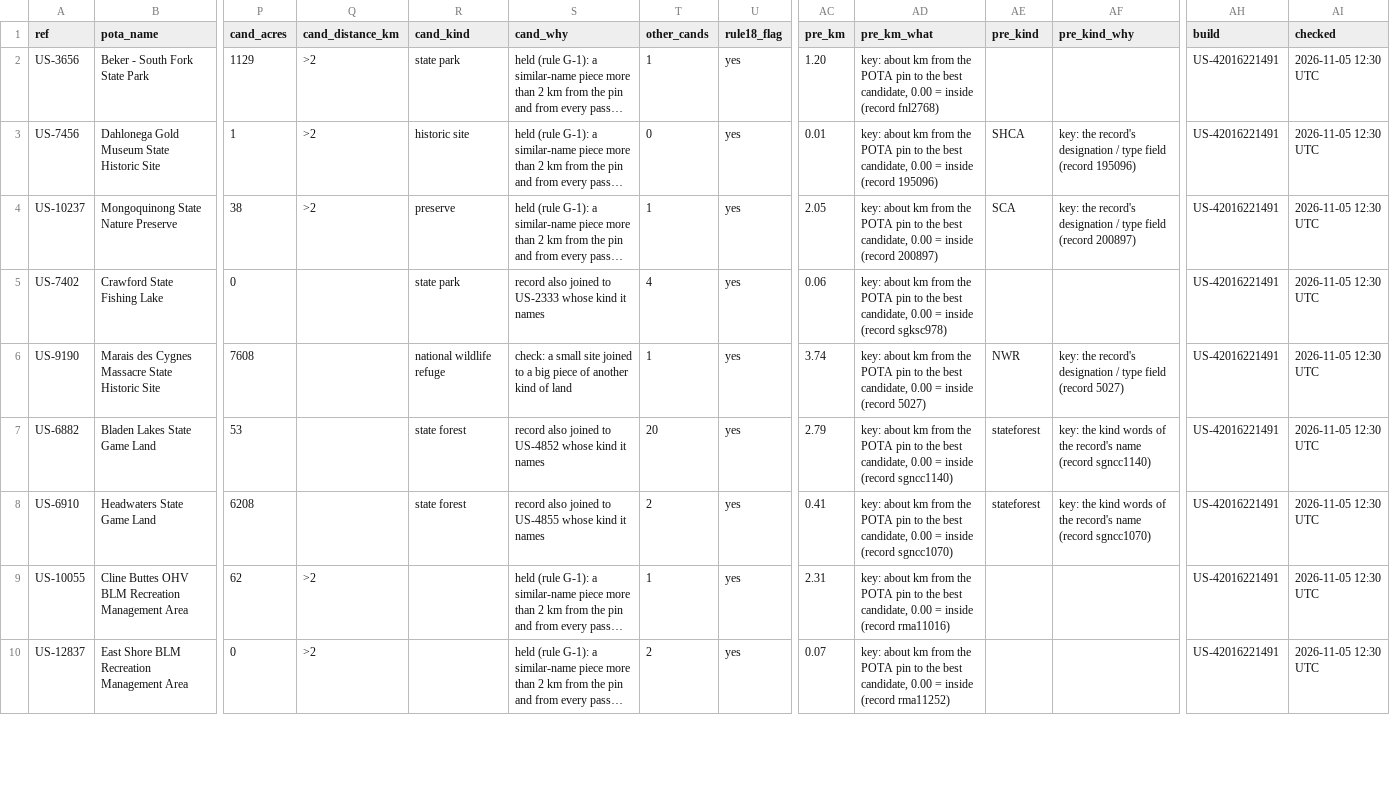
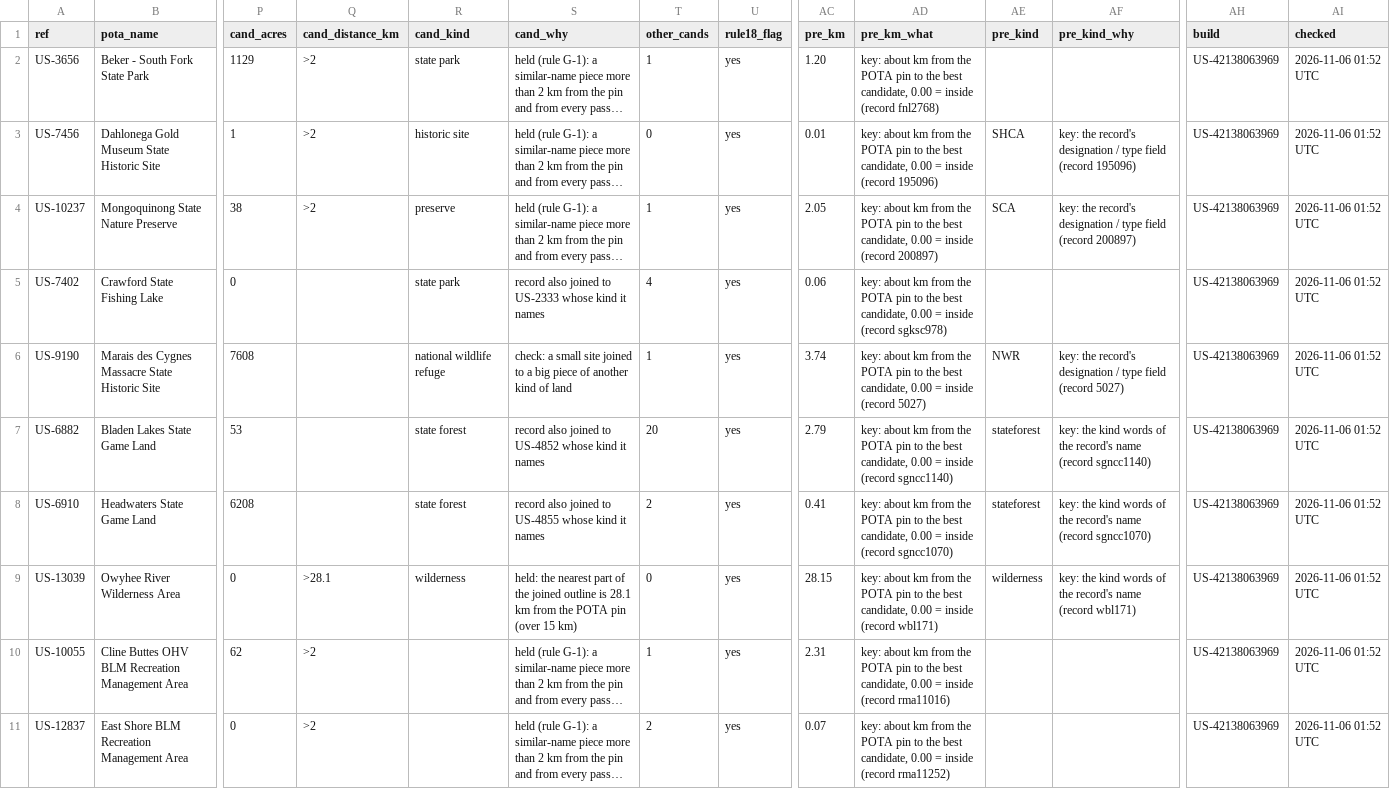
Before and after one commit to KentuckyPortableClub/KPC-Links, a CSV file: data/status/key-check/dropped-us/latest/rule18-doubt.csv, drawn as a sheet; only a part is shown, gaps mark what is left out; long unchanged cells end in …; addresses are those after the commit; rows hold the shown columns only; the diff covers the shown part only; the diff names each change by its address in the sheet, - before the commit and + after, or states it on an @@ line.

Commit message:
Key check after the key build

```diff
--- a/data/status/key-check/dropped-us/latest/rule18-doubt.csv
+++ b/data/status/key-check/dropped-us/latest/rule18-doubt.csv
-AH2:AH8 (build): US-42016221491
+AH2:AH8 (build): US-42138063969
-AI2:AI8 (checked): 2026-11-05 12:30 UTC
+AI2:AI8 (checked): 2026-11-06 01:52 UTC
+row 9: US-13039 | Owyhee River Wilderness Area | 0 | >28.1 | wilderness | held: the nearest part of the joined outline is 28.1 km from the POTA pin (over 15 km) | 0 | yes | 28.15 | key: about km from the POTA pin to the best candidate, 0.00 = inside (record wbl171) | wilderness | key: the kind words of the record's name (record wbl171) | US-42138063969 | 2026-11-06 01:52 UTC
-AH10:AH11 (build): US-42016221491
+AH10:AH11 (build): US-42138063969
-AI10:AI11 (checked): 2026-11-05 12:30 UTC
+AI10:AI11 (checked): 2026-11-06 01:52 UTC
```
Also changed, not shown: 6 added rows and 6 edited cells elsewhere in this file, data/status/key-check/dropped-us/latest/inside-other-land.csv, data/status/key-check/dropped-us/latest/joined-in-other-area.csv, 20 other files.
